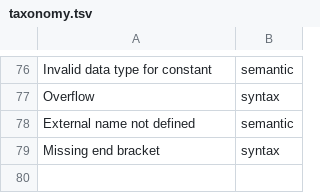
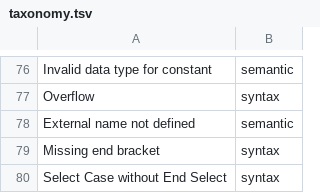
Before and after one commit to bhattumang7/VB6_lsp, a TSV file: tools/oracle-diff/taxonomy.tsv, drawn as a sheet; only a part is shown, gaps mark what is left out; the diff names each change by its address in the sheet, - before the commit and + after, or states it on an @@ line.

```diff
--- a/tools/oracle-diff/taxonomy.tsv
+++ b/tools/oracle-diff/taxonomy.tsv
+row 80: Select Case without End Select | syntax
```
Also changed, not shown: 13 other files.
